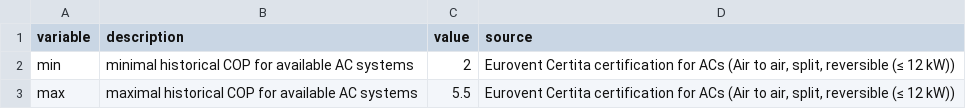
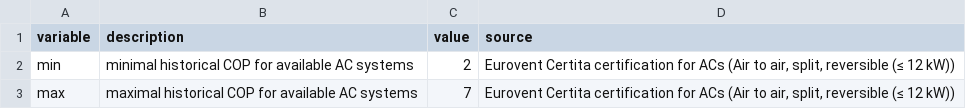
Before and after one commit to hagento/mredgebuildings, a CSV file: inst/extdata/sectoral/coolingEfficiencyBoundaries.csv, drawn as a sheet.

Commit message:
use weighted mix of log(gdppop) + period as efficiency inpur variable for space_cooling.elec

```diff
--- a/inst/extdata/sectoral/coolingEfficiencyBoundaries.csv
+++ b/inst/extdata/sectoral/coolingEfficiencyBoundaries.csv
@@ -2,2 +2,2 @@ variable;description;value;source
 min;minimal historical COP for available AC systems;2;Eurovent Certita certification for ACs (Air to air, split, reversible (≤ 12 kW))
-max;maximal historical COP for available AC systems;5.5;Eurovent Certita certification for ACs (Air to air, split, reversible (≤ 12 kW))
+max;maximal historical COP for available AC systems;7;Eurovent Certita certification for ACs (Air to air, split, reversible (≤ 12 kW))
```
Also changed, not shown: 2 other files.
